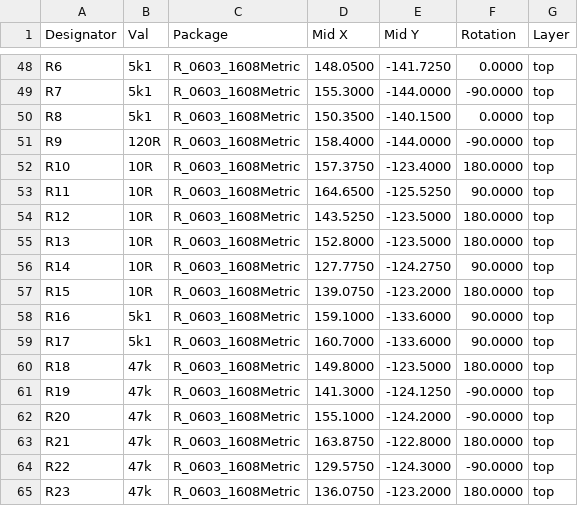
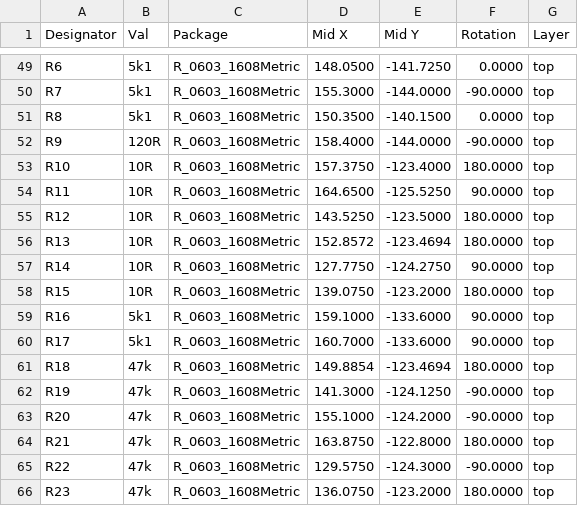
Before and after one commit to ThunderFly-aerospace/TFESC02, a CSV file: hw/cam_profi/assembly/PnP/TFESC02_cpl_both_pos.csv, drawn as a sheet; only a part is shown, gaps mark what is left out; the diff covers the shown part only.

```diff
--- a/hw/cam_profi/assembly/PnP/TFESC02_cpl_both_pos.csv
+++ b/hw/cam_profi/assembly/PnP/TFESC02_cpl_both_pos.csv
@@ -54,3 +55,3 @@ Designator,Val,Package,Mid X,Mid Y,Rotation,Layer
 "R12","10R","R_0603_1608Metric",143.5250,-123.5000,180.0000,top
-"R13","10R","R_0603_1608Metric",152.8000,-123.5000,180.0000,top
+"R13","10R","R_0603_1608Metric",152.8572,-123.4694,180.0000,top
 "R14","10R","R_0603_1608Metric",127.7750,-124.2750,90.0000,top
@@ -59,3 +60,3 @@ Designator,Val,Package,Mid X,Mid Y,Rotation,Layer
 "R17","5k1","R_0603_1608Metric",160.7000,-133.6000,90.0000,top
-"R18","47k","R_0603_1608Metric",149.8000,-123.5000,180.0000,top
+"R18","47k","R_0603_1608Metric",149.8854,-123.4694,180.0000,top
 "R19","47k","R_0603_1608Metric",141.3000,-124.1250,-90.0000,top
```
Also changed, not shown: 1 added row and 34 edited cells elsewhere in this file, hw/cam_profi/assembly/gerbers/PnP/TFESC02_cpl_top_pos.csv, 35 other files.
